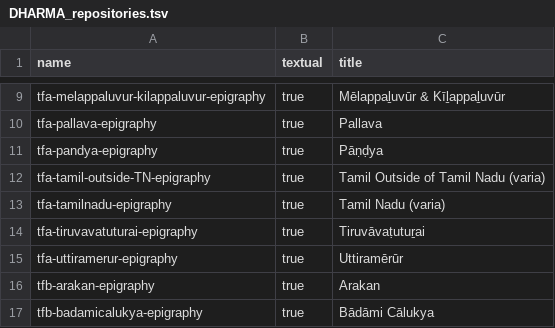
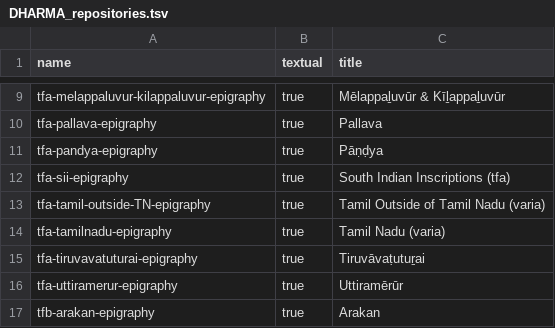
Before and after one commit to erc-dharma/project-documentation, a TSV file: DHARMA_repositories.tsv, drawn as a sheet; only a part is shown, gaps mark what is left out; the shorter side is filled out with more unchanged rows; the diff names each change by its address in the sheet, - before the commit and + after, or states it on an @@ line.

Commit message:
Track again tfa-sii-epigraphy

```diff
--- a/DHARMA_repositories.tsv
+++ b/DHARMA_repositories.tsv
+row 12: tfa-sii-epigraphy | true | South Indian Inscriptions (tfa)
```
